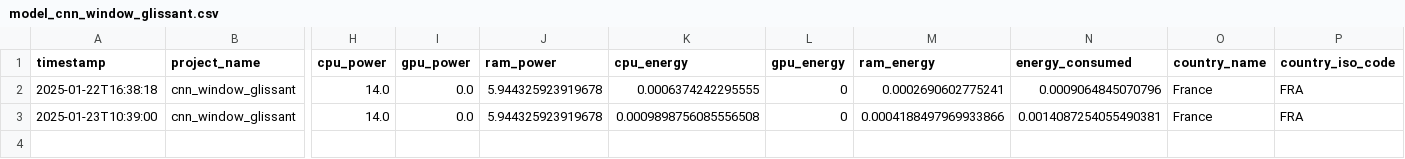
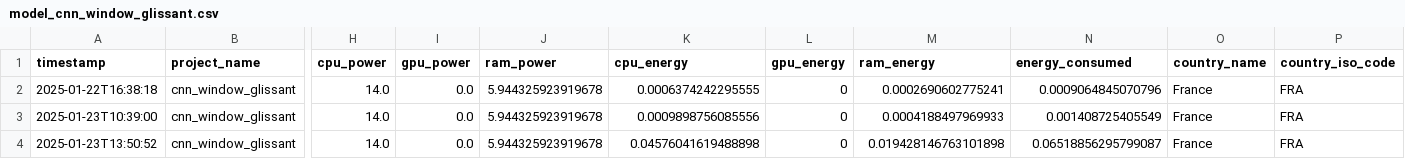
Before and after one commit to TheophileZT/5SDBDproject, a CSV file: emissions/model_cnn_window_glissant.csv, drawn as a sheet; only a part is shown, gaps mark what is left out; rows hold the shown columns only; the diff names each change by its address in the sheet, - before the commit and + after, or states it on an @@ line.

```diff
--- a/emissions/model_cnn_window_glissant.csv
+++ b/emissions/model_cnn_window_glissant.csv
-K3 (cpu_energy): 0.0009898756085556508
+K3 (cpu_energy): 0.0009898756085556
-M3 (ram_energy): 0.0004188497969933866
+M3 (ram_energy): 0.0004188497969933
-N3 (energy_consumed): 0.0014087254055490381
+N3 (energy_consumed): 0.001408725405549
+row 4: 2025-01-23T13:50:52 | cnn_window_glissant | 14.0 | 0.0 | 5.944325923919678 | 0.04576041619488898 | 0 | 0.019428146763101898 | 0.06518856295799087 | France | FRA
```
Also changed, not shown: 21 other files.
